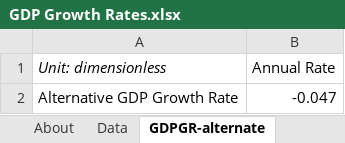
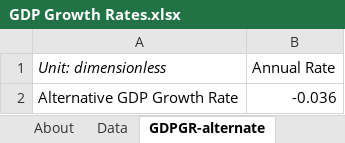
Before and after one commit to EnergyInnovation/eps-colorado, an Excel workbook: InputData/ctrl-settings/GDPGR/GDP Growth Rates.xlsx, sheet GDPGR-alternate, drawn as a sheet; values as stored, in another font and other column widths than the file's, no borders; the diff names each change by its address in the sheet, - before the commit and + after, or states it on an @@ line.

```diff
--- a/InputData/ctrl-settings/GDPGR/GDP Growth Rates.xlsx (sheet GDPGR-alternate)
+++ b/InputData/ctrl-settings/GDPGR/GDP Growth Rates.xlsx (sheet GDPGR-alternate)
-B2 (Annual Rate): -0.047
+B2 (Annual Rate): -0.036
```
Also changed, not shown: sheet Data, sheet About, InputData/bldgs/BDEQ/BAU Distribued Electricity Quantities.xlsx, InputData/bldgs/SYDEC/Start Year Distributed Electricity Capacity.xlsx, 21 other files.
